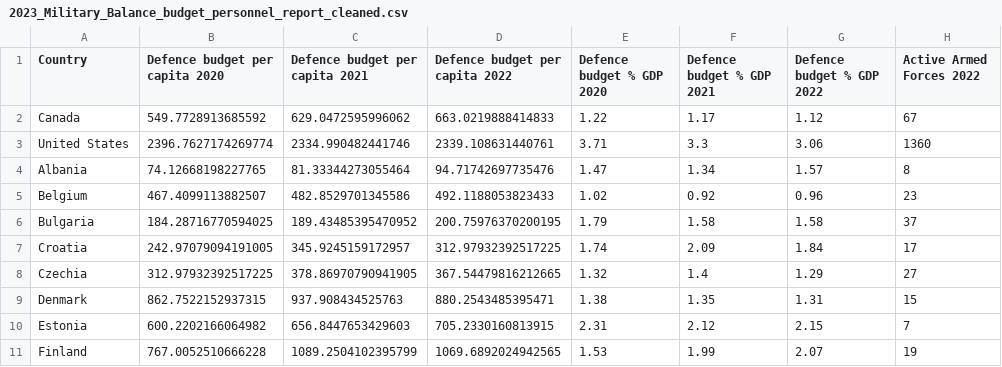
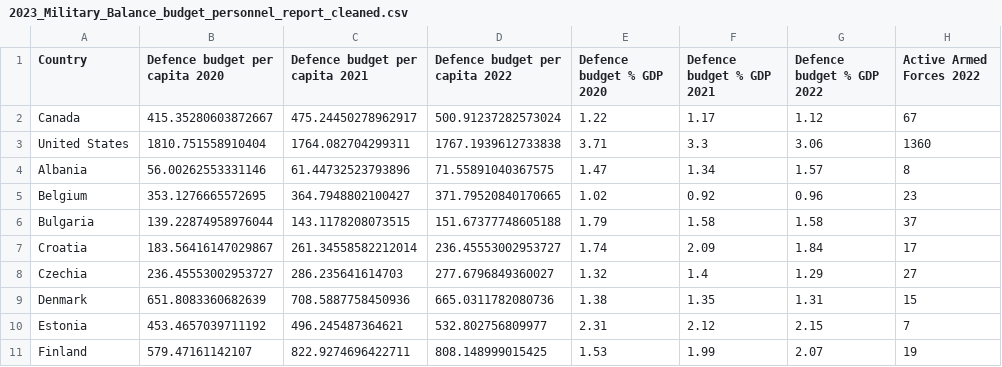
Before and after one commit to jooseproots/NATO_thesis, a CSV file: joosep_analysis/clean_data/2023_Military_Balance_budget_personnel_report_cleaned.csv, drawn as a sheet; only a part is shown; the diff covers the shown part only.

```diff
--- a/joosep_analysis/clean_data/2023_Military_Balance_budget_personnel_report_cleaned.csv
+++ b/joosep_analysis/clean_data/2023_Military_Balance_budget_personnel_report_cleaned.csv
@@ -1,11 +1,11 @@
 Country,Defence budget per capita 2020,Defence budget per capita 2021,Defence budget per capita 2022,Defence budget % GDP 2020,Defence budget % GDP 2021,Defence budget % GDP 2022,Active Armed Forces 2022
-Canada,549.7728913685592,629.0472595996062,663.0219888414833,1.22,1.17,1.12,67
-United States,2396.7627174269774,2334.990482441746,2339.108631440761,3.71,3.3,3.06,1360
-Albania,74.12668198227765,81.33344273055464,94.71742697735476,1.47,1.34,1.57,8
-Belgium,467.4099113882507,482.8529701345586,492.1188053823433,1.02,0.92,0.96,23
-Bulgaria,184.28716770594025,189.43485395470952,200.75976370200195,1.79,1.58,1.58,37
-Croatia,242.97079094191005,345.9245159172957,312.97932392517225,1.74,2.09,1.84,17
-Czechia,312.97932392517225,378.86970790941905,367.54479816212665,1.32,1.4,1.29,27
-Denmark,862.7522152937315,937.908434525763,880.2543485395471,1.38,1.35,1.31,15
-Estonia,600.2202166064982,656.8447653429603,705.2330160813915,2.31,2.12,2.15,7
-Finland,767.0052510666228,1089.2504102395799,1069.6892024942565,1.53,1.99,2.07,19
+Canada,415.35280603872667,475.24450278962917,500.91237282573024,1.22,1.17,1.12,67
+United States,1810.751558910404,1764.082704299311,1767.1939612733838,3.71,3.3,3.06,1360
+Albania,56.00262553331146,61.44732523793896,71.55891040367575,1.47,1.34,1.57,8
+Belgium,353.1276665572695,364.7948802100427,371.79520840170665,1.02,0.92,0.96,23
+Bulgaria,139.22874958976044,143.1178208073515,151.67377748605188,1.79,1.58,1.58,37
+Croatia,183.56416147029867,261.34558582212014,236.45553002953727,1.74,2.09,1.84,17
+Czechia,236.45553002953727,286.235641614703,277.6796849360027,1.32,1.4,1.29,27
+Denmark,651.8083360682639,708.5887758450936,665.0311782080736,1.38,1.35,1.31,15
+Estonia,453.4657039711192,496.245487364621,532.802756809977,2.31,2.12,2.15,7
+Finland,579.47161142107,822.9274696422711,808.148999015425,1.53,1.99,2.07,19
```
Also changed, not shown: 72 edited cells elsewhere in this file, joosep_analysis/clean_data/2024_Military_Balance_budget_personnel_report_cleaned.csv, joosep_analysis/clean_data/2025_Military_Balance_budget_personnel_report_cleaned.csv, 4 other files.
